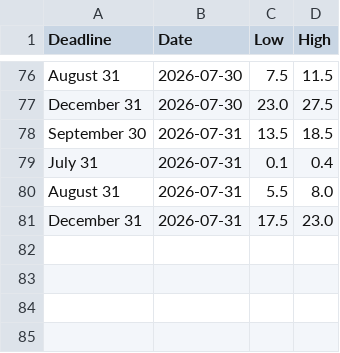
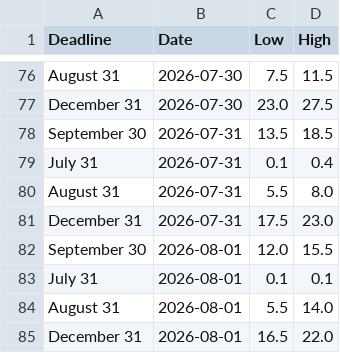
Before and after one commit to Caleblucas1/polymarket-wti-snapshot, a CSV file: bab_el_mandeb_9am_ranges.csv, drawn as a sheet; only a part is shown, gaps mark what is left out.

Commit message:
Update daily market snapshots

```diff
--- a/bab_el_mandeb_9am_ranges.csv
+++ b/bab_el_mandeb_9am_ranges.csv
@@ -81 +81,5 @@ August 31,2026-07-31,5.5,8.0
 December 31,2026-07-31,17.5,23.0
+September 30,2026-08-01,12.0,15.5
+July 31,2026-08-01,0.1,0.1
+August 31,2026-08-01,5.5,14.0
+December 31,2026-08-01,16.5,22.0
```
